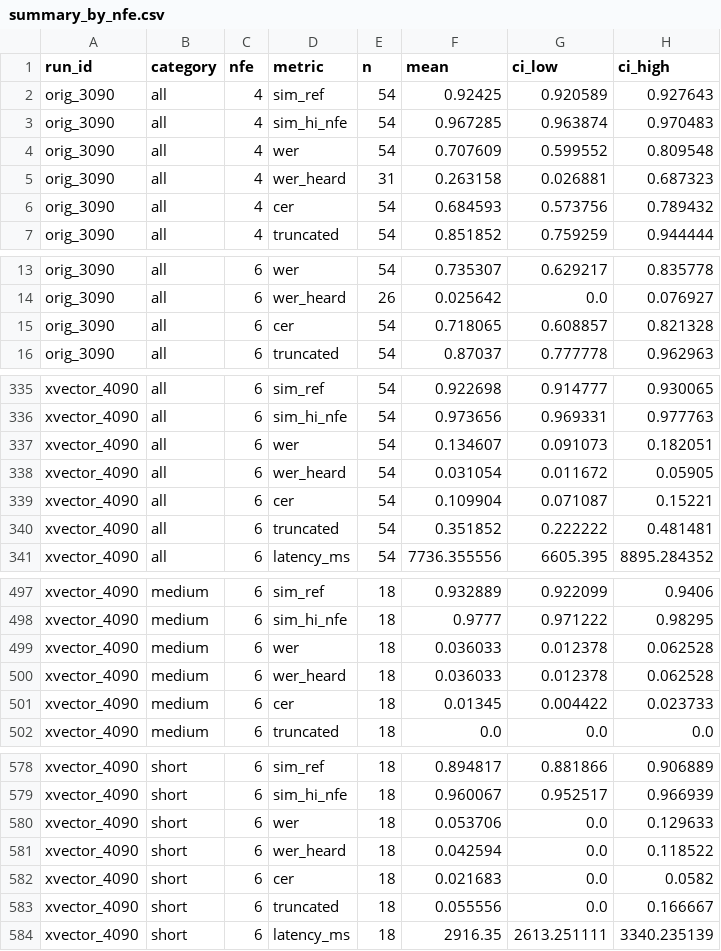
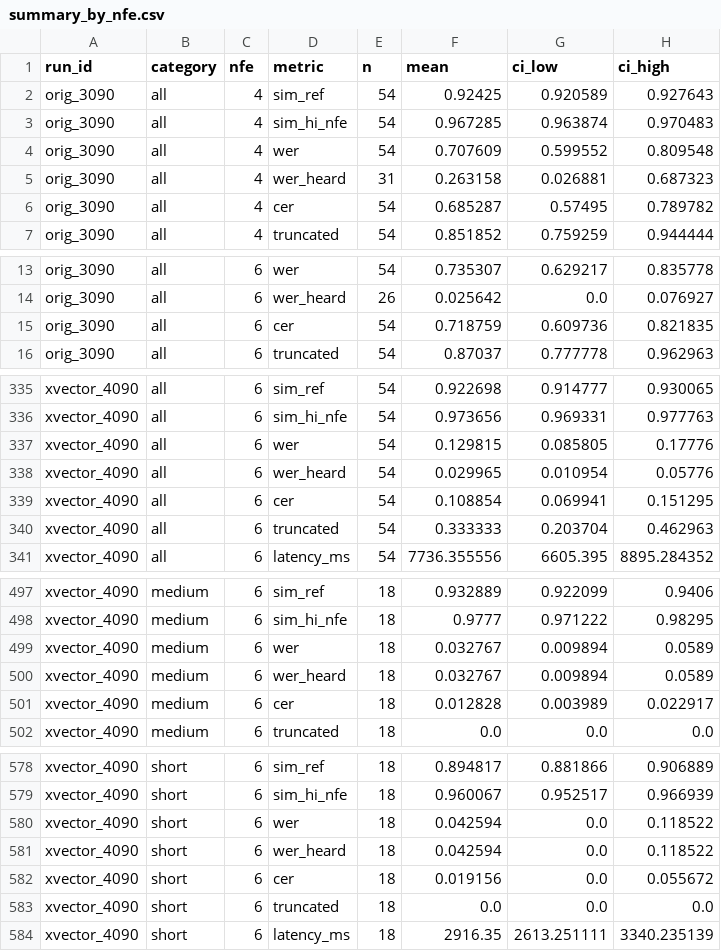
Before and after one commit to Adaptive-Compute-For-TTS/main, a CSV file: quality-evals/speaker_sim/results/watai_exp/summary_by_nfe.csv, drawn as a sheet; only a part is shown, gaps mark what is left out; the diff covers the shown part only.

Commit message:
quality-evals: rebuild sweep results from Arush's current WER/CER file
wer_arush.csv is now a copy of wer_cer/results/nfe_benchmark/clips_arush.csv, which
has his Oct 19 normalization fix (2 clips' WER, 5 clips' CER). Validity counts and
SIM are unchanged. PHASE2_RESULTS.md updated where NFE 6 numbers moved.

```diff
--- a/quality-evals/speaker_sim/results/watai_exp/summary_by_nfe.csv
+++ b/quality-evals/speaker_sim/results/watai_exp/summary_by_nfe.csv
@@ -5,3 +5,3 @@ orig_3090,all,4,wer,54,0.707609,0.599552,0.809548
 orig_3090,all,4,wer_heard,31,0.263158,0.026881,0.687323
-orig_3090,all,4,cer,54,0.684593,0.573756,0.789432
+orig_3090,all,4,cer,54,0.685287,0.57495,0.789782
 orig_3090,all,4,truncated,54,0.851852,0.759259,0.944444
@@ -14,3 +14,3 @@ orig_3090,all,6,wer,54,0.735307,0.629217,0.835778
 orig_3090,all,6,wer_heard,26,0.025642,0.0,0.076927
-orig_3090,all,6,cer,54,0.718065,0.608857,0.821328
+orig_3090,all,6,cer,54,0.718759,0.609736,0.821835
 orig_3090,all,6,truncated,54,0.87037,0.777778,0.962963
@@ -336,6 +336,6 @@ xvector_4090,all,6,sim_ref,54,0.922698,0.914777,0.930065
 xvector_4090,all,6,sim_hi_nfe,54,0.973656,0.969331,0.977763
-xvector_4090,all,6,wer,54,0.134607,0.091073,0.182051
-xvector_4090,all,6,wer_heard,54,0.031054,0.011672,0.05905
-xvector_4090,all,6,cer,54,0.109904,0.071087,0.15221
-xvector_4090,all,6,truncated,54,0.351852,0.222222,0.481481
+xvector_4090,all,6,wer,54,0.129815,0.085805,0.17776
+xvector_4090,all,6,wer_heard,54,0.029965,0.010954,0.05776
+xvector_4090,all,6,cer,54,0.108854,0.069941,0.151295
+xvector_4090,all,6,truncated,54,0.333333,0.203704,0.462963
 xvector_4090,all,6,latency_ms,54,7736.355556,6605.395,8895.284352
@@ -498,5 +498,5 @@ xvector_4090,medium,6,sim_ref,18,0.932889,0.922099,0.9406
 xvector_4090,medium,6,sim_hi_nfe,18,0.9777,0.971222,0.98295
-xvector_4090,medium,6,wer,18,0.036033,0.012378,0.062528
-xvector_4090,medium,6,wer_heard,18,0.036033,0.012378,0.062528
-xvector_4090,medium,6,cer,18,0.01345,0.004422,0.023733
+xvector_4090,medium,6,wer,18,0.032767,0.009894,0.0589
+xvector_4090,medium,6,wer_heard,18,0.032767,0.009894,0.0589
+xvector_4090,medium,6,cer,18,0.012828,0.003989,0.022917
 xvector_4090,medium,6,truncated,18,0.0,0.0,0.0
@@ -579,6 +579,6 @@ xvector_4090,short,6,sim_ref,18,0.894817,0.881866,0.906889
 xvector_4090,short,6,sim_hi_nfe,18,0.960067,0.952517,0.966939
-xvector_4090,short,6,wer,18,0.053706,0.0,0.129633
+xvector_4090,short,6,wer,18,0.042594,0.0,0.118522
 xvector_4090,short,6,wer_heard,18,0.042594,0.0,0.118522
-xvector_4090,short,6,cer,18,0.021683,0.0,0.0582
-xvector_4090,short,6,truncated,18,0.055556,0.0,0.166667
+xvector_4090,short,6,cer,18,0.019156,0.0,0.055672
+xvector_4090,short,6,truncated,18,0.0,0.0,0.0
 xvector_4090,short,6,latency_ms,18,2916.35,2613.251111,3340.235139
```
Also changed, not shown: 12 edited cells elsewhere in this file, quality-evals/speaker_sim/results/watai_exp/by_content/clips.csv, quality-evals/speaker_sim/results/watai_exp/by_content/paired_deltas.csv, 13 other files.
